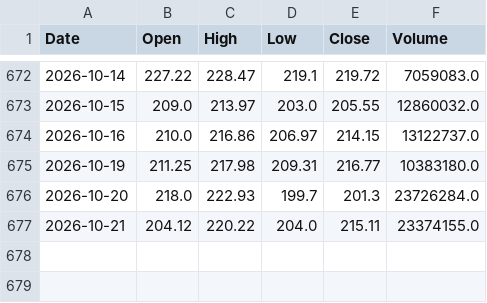
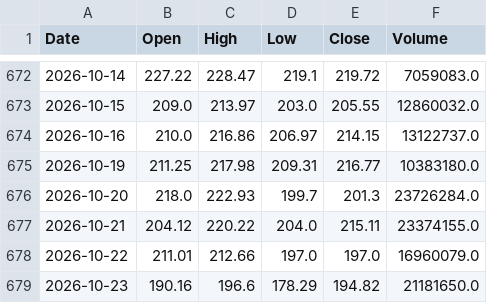
Before and after one commit to LYDIALI16/portfolio-engine, a CSV file: data/cn/300857.csv, drawn as a sheet; only a part is shown, gaps mark what is left out.

```diff
--- a/data/cn/300857.csv
+++ b/data/cn/300857.csv
@@ -677 +677,3 @@ Date,Open,High,Low,Close,Volume
 2026-10-21,204.12,220.22,204.0,215.11,23374155.0
+2026-10-22,211.01,212.66,197.0,197.0,16960079.0
+2026-10-23,190.16,196.6,178.29,194.82,21181650.0
```
Also changed, not shown: data/cn/002487.csv, data/cn/600276.csv, 21 other files.
